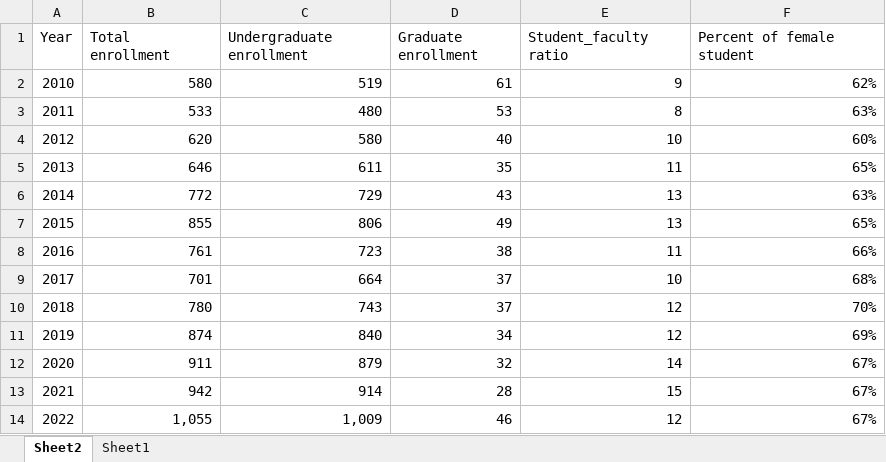
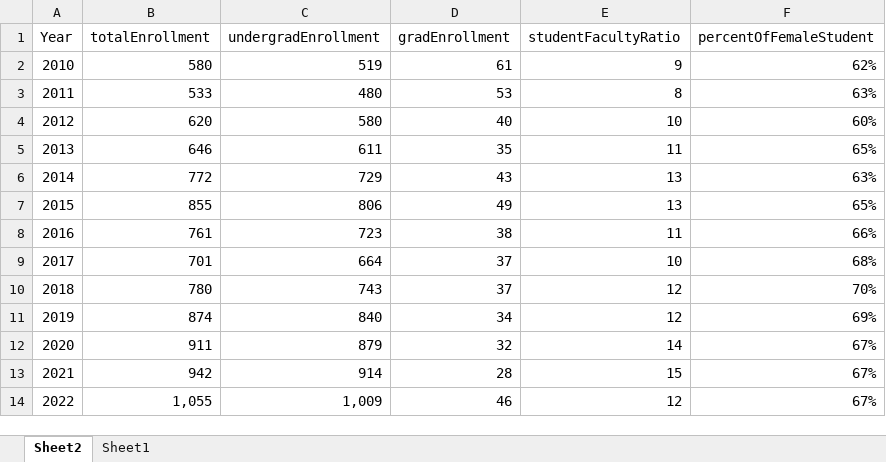
Before and after one commit to bipularyal/Fisk_IPDES_VISUALIZER, an Excel workbook: Backend/Excel/Fall Enrollment Stats.xlsx, sheet Sheet2, drawn as a sheet; values as stored, in another font and other column widths than the file's, no borders; the diff names each change by its address in the sheet, - before the commit and + after, or states it on an @@ line.

```diff
--- a/Backend/Excel/Fall Enrollment Stats.xlsx (sheet Sheet2)
+++ b/Backend/Excel/Fall Enrollment Stats.xlsx (sheet Sheet2)
-B1: Total enrollment
+B1: totalEnrollment
-C1: Undergraduate enrollment
+C1: undergradEnrollment
-D1: Graduate enrollment
+D1: gradEnrollment
-E1: Student_faculty ratio
+E1: studentFacultyRatio
-F1: Percent of female student
+F1: percentOfFemaleStudent
```
Also changed, not shown: Backend/Excel/Admissions Data.xlsx, Backend/Excel/Cost Of Attendence.xlsx, 29 other files.
